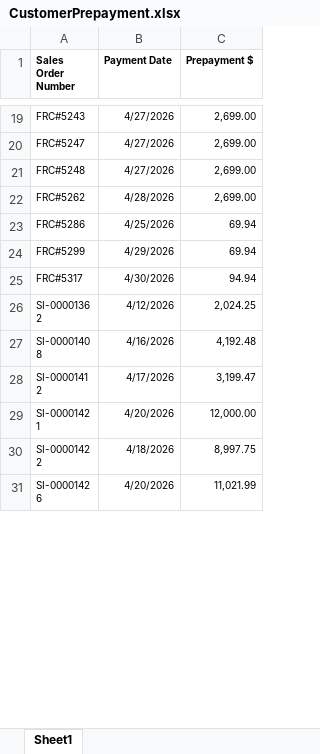
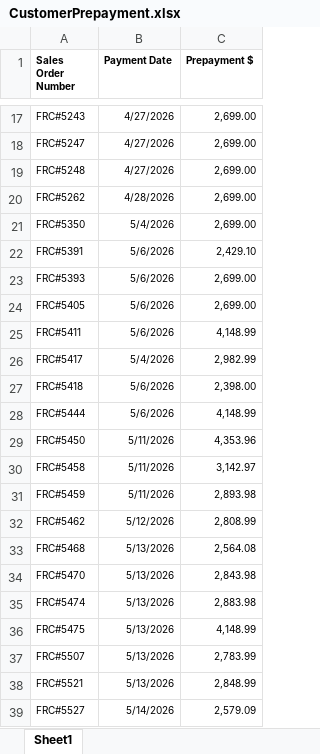
Before and after one commit to Trihalo/XeroAPI, an Excel workbook: FlightRisk/CustomerPrepayment.xlsx, sheet Sheet1, drawn as a sheet; only a part is shown, gaps mark what is left out; the shorter side is filled out with more unchanged rows; values as stored, in another font and other column widths than the file's, no borders; removed rows and columns are numbered as before the commit, all else as after; the diff covers the shown part only; the diff names each change by its address in the sheet, - before the commit and + after, or states it on an @@ line.

Commit message:
Dashboard upload: FlightRisk/CustomerPrepayment.xlsx

```diff
--- a/FlightRisk/CustomerPrepayment.xlsx (sheet Sheet1)
+++ b/FlightRisk/CustomerPrepayment.xlsx (sheet Sheet1)
-row 23: FRC#5286 | 4/25/2026 | 69.94
-row 24: FRC#5299 | 4/29/2026 | 69.94
-row 25: FRC#5317 | 4/30/2026 | 94.94
+row 21: FRC#5350 | 5/4/2026 | 2,699.00
+row 22: FRC#5391 | 5/6/2026 | 2,429.10
+row 23: FRC#5393 | 5/6/2026 | 2,699.00
+row 24: FRC#5405 | 5/6/2026 | 2,699.00
+row 25: FRC#5411 | 5/6/2026 | 4,148.99
+row 26: FRC#5417 | 5/4/2026 | 2,982.99
+row 27: FRC#5418 | 5/6/2026 | 2,398.00
+row 28: FRC#5444 | 5/6/2026 | 4,148.99
+row 29: FRC#5450 | 5/11/2026 | 4,353.96
+row 30: FRC#5458 | 5/11/2026 | 3,142.97
+row 31: FRC#5459 | 5/11/2026 | 2,893.98
+row 32: FRC#5462 | 5/12/2026 | 2,808.99
+row 33: FRC#5468 | 5/13/2026 | 2,564.08
+row 34: FRC#5470 | 5/13/2026 | 2,843.98
+row 35: FRC#5474 | 5/13/2026 | 2,883.98
+row 36: FRC#5475 | 5/13/2026 | 4,148.99
+row 37: FRC#5507 | 5/13/2026 | 2,783.99
+row 38: FRC#5521 | 5/13/2026 | 2,848.99
+row 39: FRC#5527 | 5/14/2026 | 2,579.09
```
Also changed, not shown: 33 added rows, 3 removed rows and 1 edited cell elsewhere in this sheet.
